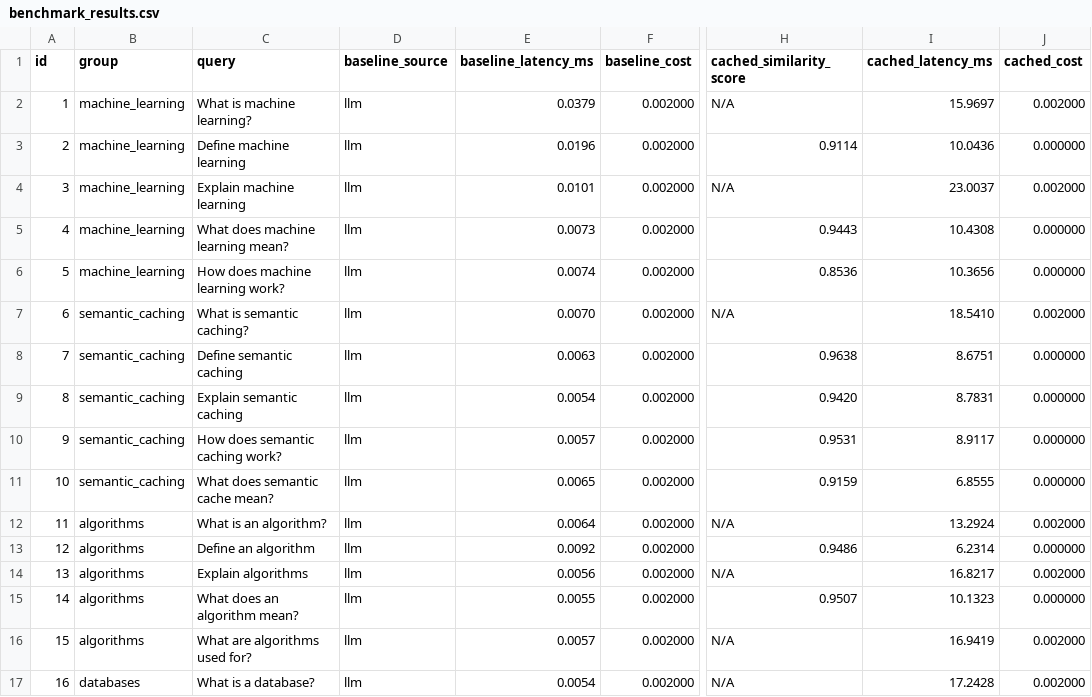
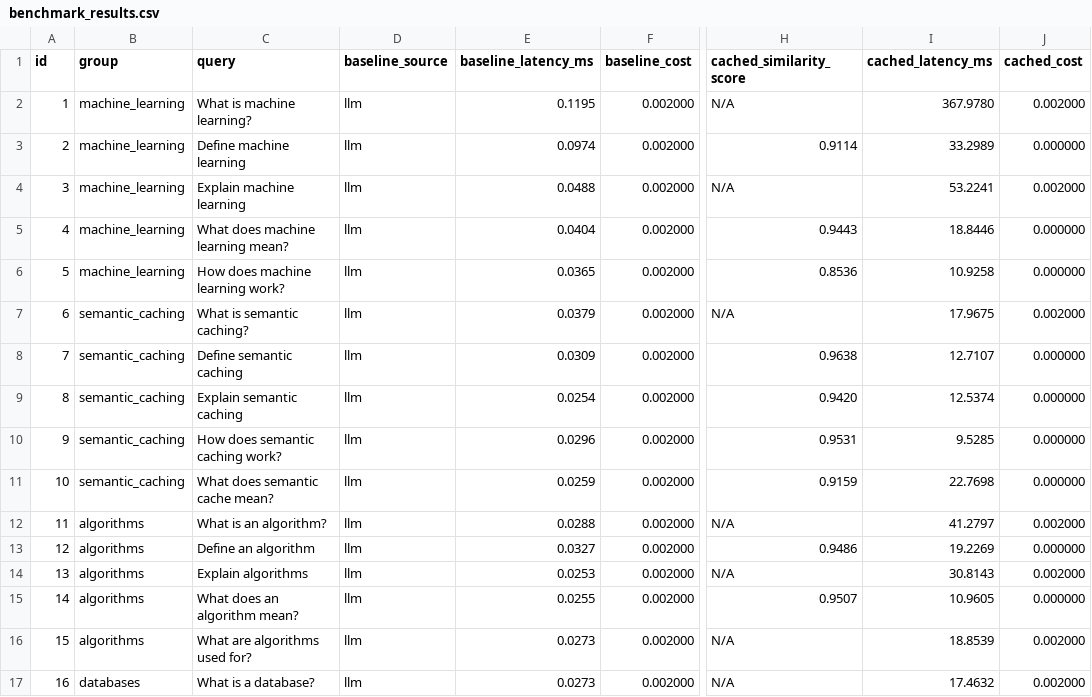
Before and after one commit to prajakta1006/semantic-caching-llm, a CSV file: evaluation/results/benchmark_results.csv, drawn as a sheet; only a part is shown, gaps mark what is left out; the diff covers the shown part only; the diff names each change by its address in the sheet, - before the commit and + after, or states it on an @@ line.

Commit message:
Complete Gemini integration and evaluation improvements

```diff
--- a/evaluation/results/benchmark_results.csv
+++ b/evaluation/results/benchmark_results.csv
-E2 (baseline_latency_ms): 0.0379
+E2 (baseline_latency_ms): 0.1195
-I2 (cached_latency_ms): 15.9697
+I2 (cached_latency_ms): 367.9780
-E3 (baseline_latency_ms): 0.0196
+E3 (baseline_latency_ms): 0.0974
-I3 (cached_latency_ms): 10.0436
+I3 (cached_latency_ms): 33.2989
-E4 (baseline_latency_ms): 0.0101
+E4 (baseline_latency_ms): 0.0488
-I4 (cached_latency_ms): 23.0037
+I4 (cached_latency_ms): 53.2241
-E5 (baseline_latency_ms): 0.0073
+E5 (baseline_latency_ms): 0.0404
-I5 (cached_latency_ms): 10.4308
+I5 (cached_latency_ms): 18.8446
-E6 (baseline_latency_ms): 0.0074
+E6 (baseline_latency_ms): 0.0365
-I6 (cached_latency_ms): 10.3656
+I6 (cached_latency_ms): 10.9258
-E7 (baseline_latency_ms): 0.0070
+E7 (baseline_latency_ms): 0.0379
-I7 (cached_latency_ms): 18.5410
+I7 (cached_latency_ms): 17.9675
-E8 (baseline_latency_ms): 0.0063
+E8 (baseline_latency_ms): 0.0309
-I8 (cached_latency_ms): 8.6751
+I8 (cached_latency_ms): 12.7107
-E9 (baseline_latency_ms): 0.0054
+E9 (baseline_latency_ms): 0.0254
-I9 (cached_latency_ms): 8.7831
+I9 (cached_latency_ms): 12.5374
-E10 (baseline_latency_ms): 0.0057
+E10 (baseline_latency_ms): 0.0296
-I10 (cached_latency_ms): 8.9117
+I10 (cached_latency_ms): 9.5285
-E11 (baseline_latency_ms): 0.0065
+E11 (baseline_latency_ms): 0.0259
-I11 (cached_latency_ms): 6.8555
+I11 (cached_latency_ms): 22.7698
-E12 (baseline_latency_ms): 0.0064
+E12 (baseline_latency_ms): 0.0288
-I12 (cached_latency_ms): 13.2924
+I12 (cached_latency_ms): 41.2797
-E13 (baseline_latency_ms): 0.0092
+E13 (baseline_latency_ms): 0.0327
-I13 (cached_latency_ms): 6.2314
+I13 (cached_latency_ms): 19.2269
-E14 (baseline_latency_ms): 0.0056
+E14 (baseline_latency_ms): 0.0253
-I14 (cached_latency_ms): 16.8217
+I14 (cached_latency_ms): 30.8143
-E15 (baseline_latency_ms): 0.0055
+E15 (baseline_latency_ms): 0.0255
-I15 (cached_latency_ms): 10.1323
+I15 (cached_latency_ms): 10.9605
-E16 (baseline_latency_ms): 0.0057
+E16 (baseline_latency_ms): 0.0273
-I16 (cached_latency_ms): 16.9419
+I16 (cached_latency_ms): 18.8539
-E17 (baseline_latency_ms): 0.0054
+E17 (baseline_latency_ms): 0.0273
-I17 (cached_latency_ms): 17.2428
+I17 (cached_latency_ms): 17.4632
```
Also changed, not shown: 28 edited cells elsewhere in this file, 14 other files.
